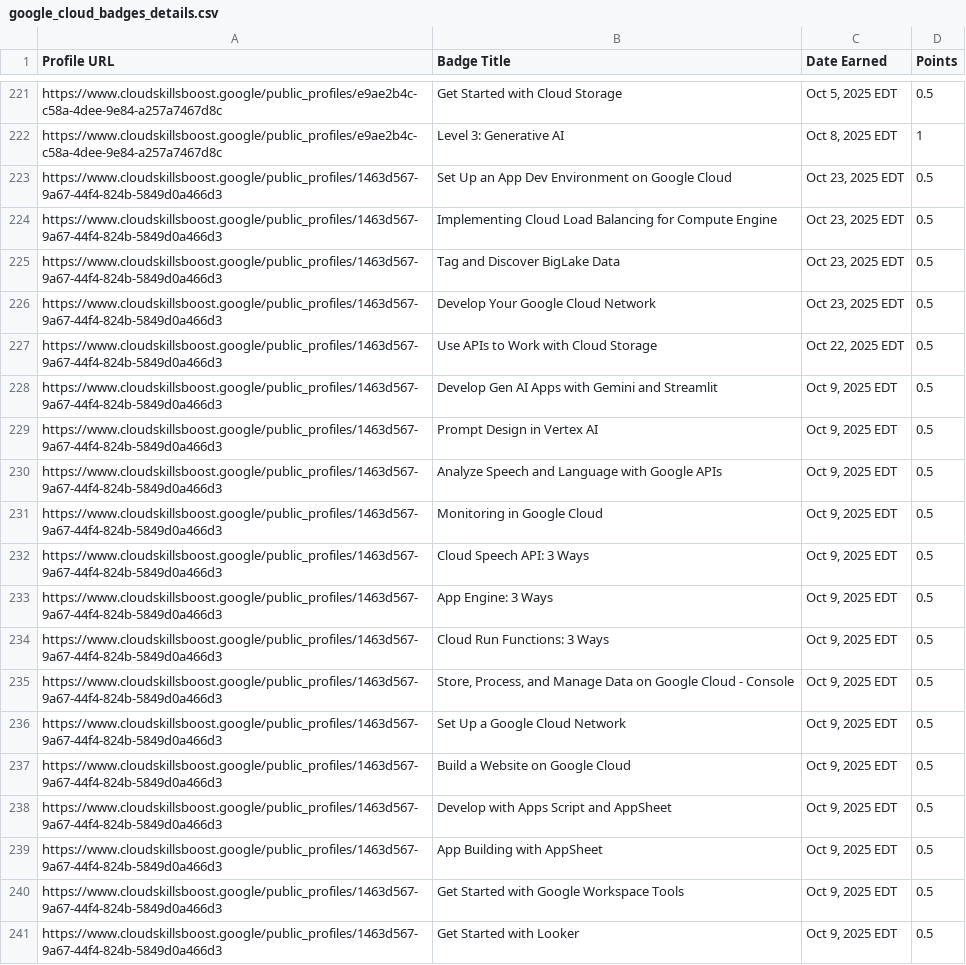
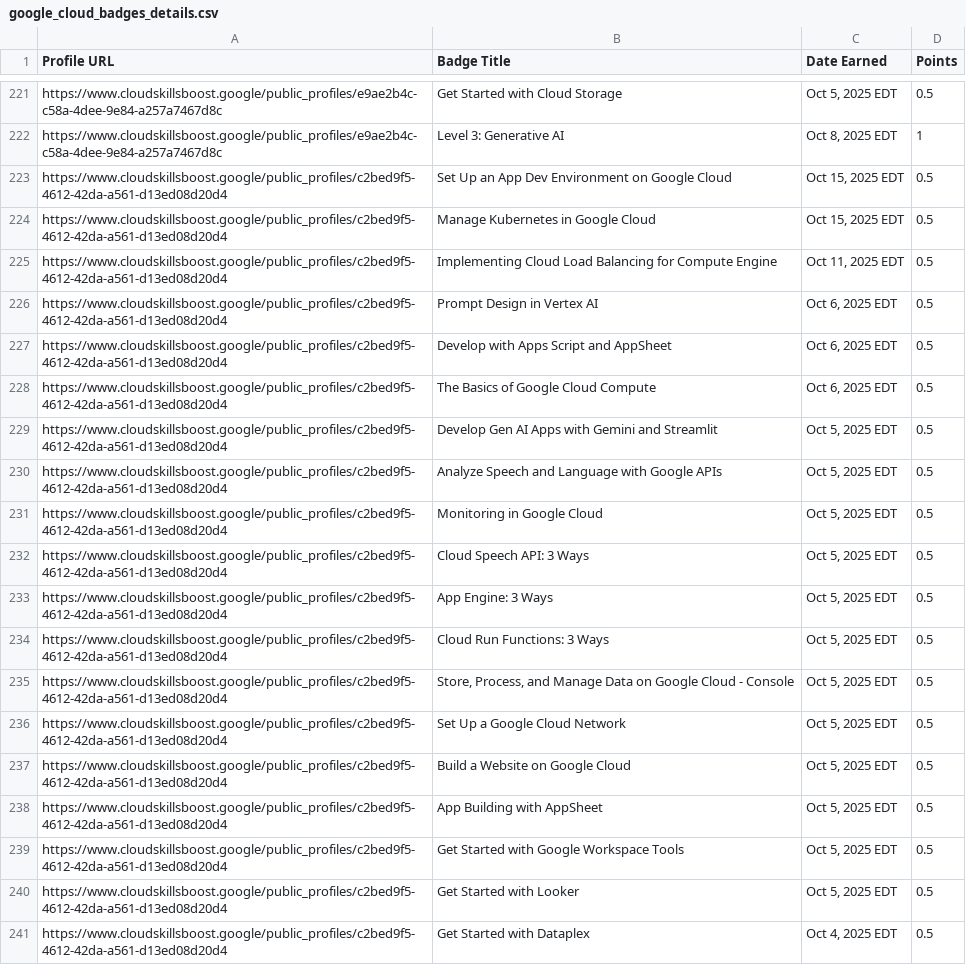
Before and after one commit to mohitsharmas97/leaderboard_gdg, a CSV file: google_cloud_badges_details.csv, drawn as a sheet; only a part is shown, gaps mark what is left out; the shorter side is filled out with more unchanged rows; the diff covers the shown part only.

```diff
--- a/google_cloud_badges_details.csv
+++ b/google_cloud_badges_details.csv
@@ -222 +222,20 @@ https://www.cloudskillsboost.google/public_profiles/e9ae2b4c-c58a-4dee-9e84-a257
 https://www.cloudskillsboost.google/public_profiles/e9ae2b4c-c58a-4dee-9e84-a257a7467d8c,Level 3: Generative AI,"Oct  8, 2025 EDT",1
+https://www.cloudskillsboost.google/public_profiles/c2bed9f5-4612-42da-a561-d13ed08d20d4,Set Up an App Dev Environment on Google Cloud,"Oct 15, 2025 EDT",0.5
+https://www.cloudskillsboost.google/public_profiles/c2bed9f5-4612-42da-a561-d13ed08d20d4,Manage Kubernetes in Google Cloud,"Oct 15, 2025 EDT",0.5
+https://www.cloudskillsboost.google/public_profiles/c2bed9f5-4612-42da-a561-d13ed08d20d4,Implementing Cloud Load Balancing for Compute Engine,"Oct 11, 2025 EDT",0.5
+https://www.cloudskillsboost.google/public_profiles/c2bed9f5-4612-42da-a561-d13ed08d20d4,Prompt Design in Vertex AI,"Oct  6, 2025 EDT",0.5
+https://www.cloudskillsboost.google/public_profiles/c2bed9f5-4612-42da-a561-d13ed08d20d4,Develop with Apps Script and AppSheet,"Oct  6, 2025 EDT",0.5
+https://www.cloudskillsboost.google/public_profiles/c2bed9f5-4612-42da-a561-d13ed08d20d4,The Basics of Google Cloud Compute,"Oct  6, 2025 EDT",0.5
+https://www.cloudskillsboost.google/public_profiles/c2bed9f5-4612-42da-a561-d13ed08d20d4,Develop Gen AI Apps with Gemini and Streamlit,"Oct  5, 2025 EDT",0.5
+https://www.cloudskillsboost.google/public_profiles/c2bed9f5-4612-42da-a561-d13ed08d20d4,Analyze Speech and Language with Google APIs,"Oct  5, 2025 EDT",0.5
+https://www.cloudskillsboost.google/public_profiles/c2bed9f5-4612-42da-a561-d13ed08d20d4,Monitoring in Google Cloud,"Oct  5, 2025 EDT",0.5
+https://www.cloudskillsboost.google/public_profiles/c2bed9f5-4612-42da-a561-d13ed08d20d4,Cloud Speech API: 3 Ways,"Oct  5, 2025 EDT",0.5
+https://www.cloudskillsboost.google/public_profiles/c2bed9f5-4612-42da-a561-d13ed08d20d4,App Engine: 3 Ways,"Oct  5, 2025 EDT",0.5
+https://www.cloudskillsboost.google/public_profiles/c2bed9f5-4612-42da-a561-d13ed08d20d4,Cloud Run Functions: 3 Ways,"Oct  5, 2025 EDT",0.5
+https://www.cloudskillsboost.google/public_profiles/c2bed9f5-4612-42da-a561-d13ed08d20d4,"Store, Process, and Manage Data on Google Cloud - Console","Oct  5, 2025 EDT",0.5
+https://www.cloudskillsboost.google/public_profiles/c2bed9f5-4612-42da-a561-d13ed08d20d4,Set Up a Google Cloud Network,"Oct  5, 2025 EDT",0.5
+https://www.cloudskillsboost.google/public_profiles/c2bed9f5-4612-42da-a561-d13ed08d20d4,Build a Website on Google Cloud,"Oct  5, 2025 EDT",0.5
+https://www.cloudskillsboost.google/public_profiles/c2bed9f5-4612-42da-a561-d13ed08d20d4,App Building with AppSheet,"Oct  5, 2025 EDT",0.5
+https://www.cloudskillsboost.google/public_profiles/c2bed9f5-4612-42da-a561-d13ed08d20d4,Get Started with Google Workspace Tools,"Oct  5, 2025 EDT",0.5
+https://www.cloudskillsboost.google/public_profiles/c2bed9f5-4612-42da-a561-d13ed08d20d4,Get Started with Looker,"Oct  5, 2025 EDT",0.5
+https://www.cloudskillsboost.google/public_profiles/c2bed9f5-4612-42da-a561-d13ed08d20d4,Get Started with Dataplex,"Oct  4, 2025 EDT",0.5
```
Also changed, not shown: 10 added rows and 23 edited cells elsewhere in this file, progress_data.csv.
